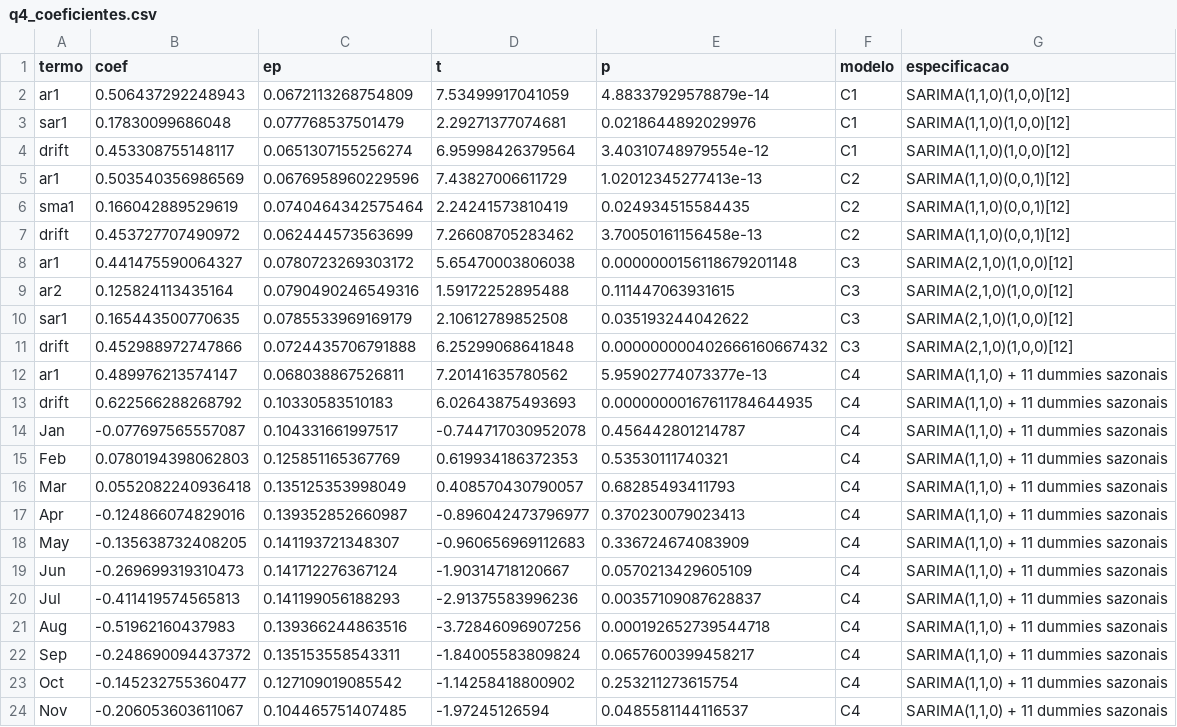
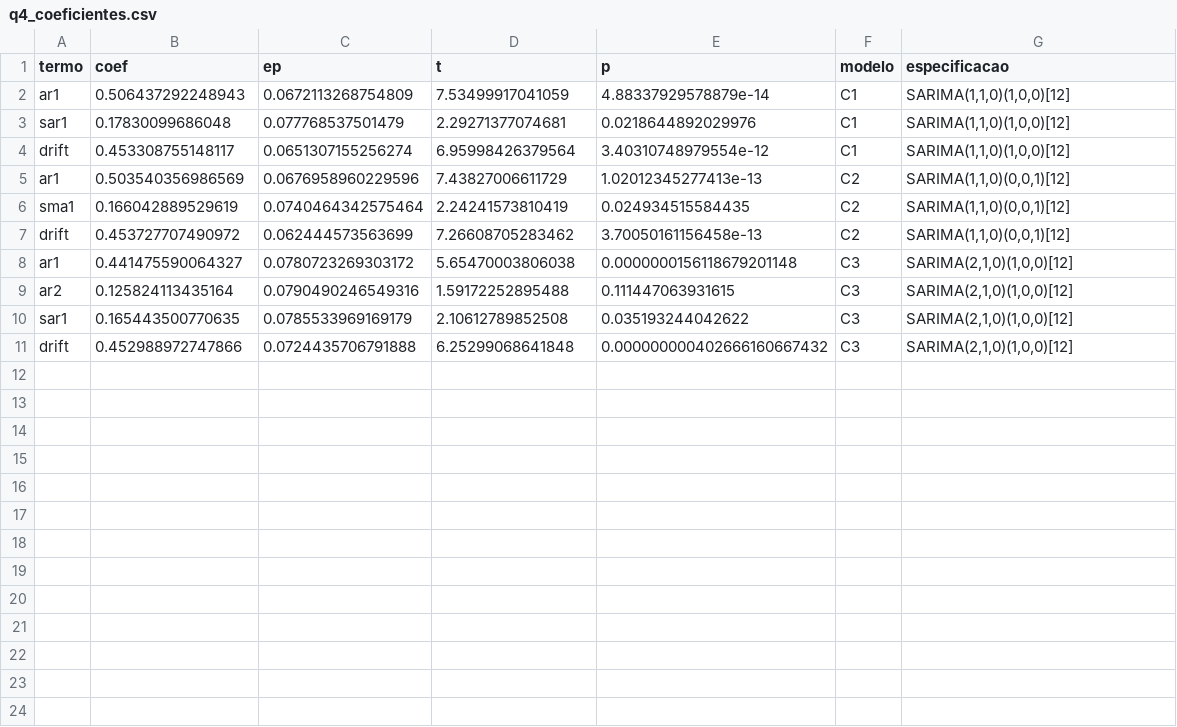
Before and after one commit to fcarva/series-temporais, a CSV file: lista01/saidas/tabelas/q4_coeficientes.csv, drawn as a sheet.

```diff
--- a/lista01/saidas/tabelas/q4_coeficientes.csv
+++ b/lista01/saidas/tabelas/q4_coeficientes.csv
@@ -11,14 +11 @@
 "drift",0.452988972747866,0.0724435706791888,6.25299068641848,0.000000000402666160667432,"C3","SARIMA(2,1,0)(1,0,0)[12]"
-"ar1",0.489976213574147,0.068038867526811,7.20141635780562,5.95902774073377e-13,"C4","SARIMA(1,1,0) + 11 dummies sazonais"
-"drift",0.622566288268792,0.10330583510183,6.02643875493693,0.00000000167611784644935,"C4","SARIMA(1,1,0) + 11 dummies sazonais"
-"Jan",-0.077697565557087,0.104331661997517,-0.744717030952078,0.456442801214787,"C4","SARIMA(1,1,0) + 11 dummies sazonais"
-"Feb",0.0780194398062803,0.125851165367769,0.619934186372353,0.53530111740321,"C4","SARIMA(1,1,0) + 11 dummies sazonais"
-"Mar",0.0552082240936418,0.135125353998049,0.408570430790057,0.68285493411793,"C4","SARIMA(1,1,0) + 11 dummies sazonais"
-"Apr",-0.124866074829016,0.139352852660987,-0.896042473796977,0.370230079023413,"C4","SARIMA(1,1,0) + 11 dummies sazonais"
-"May",-0.135638732408205,0.141193721348307,-0.960656969112683,0.336724674083909,"C4","SARIMA(1,1,0) + 11 dummies sazonais"
-"Jun",-0.269699319310473,0.141712276367124,-1.90314718120667,0.0570213429605109,"C4","SARIMA(1,1,0) + 11 dummies sazonais"
-"Jul",-0.411419574565813,0.141199056188293,-2.91375583996236,0.00357109087628837,"C4","SARIMA(1,1,0) + 11 dummies sazonais"
-"Aug",-0.51962160437983,0.139366244863516,-3.72846096907256,0.000192652739544718,"C4","SARIMA(1,1,0) + 11 dummies sazonais"
-"Sep",-0.248690094437372,0.135153558543311,-1.84005583809824,0.0657600399458217,"C4","SARIMA(1,1,0) + 11 dummies sazonais"
-"Oct",-0.145232755360477,0.127109019085542,-1.14258418800902,0.253211273615754,"C4","SARIMA(1,1,0) + 11 dummies sazonais"
-"Nov",-0.206053603611067,0.104465751407485,-1.97245126594,0.0485581144116537,"C4","SARIMA(1,1,0) + 11 dummies sazonais"
```
Also changed, not shown: lista01/saidas/tabelas/q4_ajuste.csv, lista01/saidas/tabelas/q4_convencao.csv, 39 other files.
